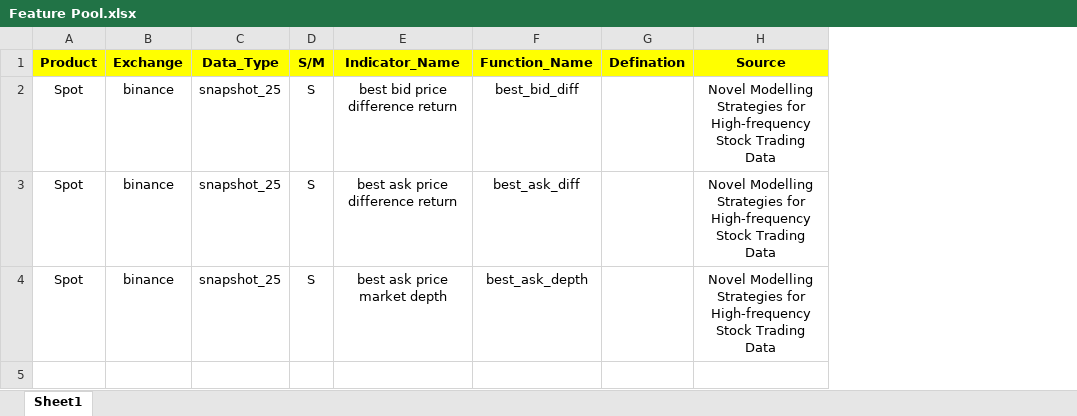
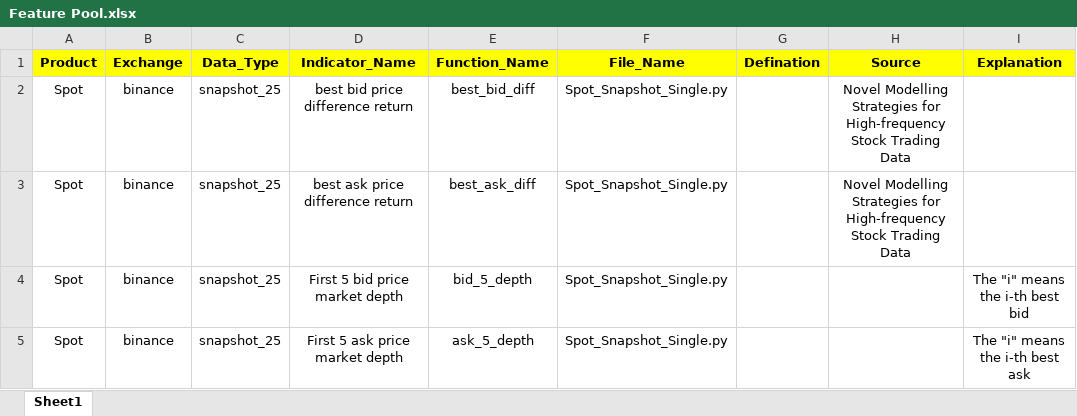
Before and after one commit to shuyilong/Crypto_Trading, an Excel workbook: Feature/Feature Pool.xlsx, sheet Sheet1, drawn as a sheet; values as stored, in another font and other column widths than the file's, no borders; charts and pictures not drawn; removed rows and columns are numbered as before the commit, all else as after; the diff names each change by its address in the sheet, - before the commit and + after, or states it on an @@ line.

```diff
--- a/Feature/Feature Pool.xlsx (sheet Sheet1)
+++ b/Feature/Feature Pool.xlsx (sheet Sheet1)
-column D (S/M), rows 2-4: all S
+column F (File_Name), rows 2-3: Spot_Snapshot_Single.py | Spot_Snapshot_Single.py; row 5: Spot_Snapshot_Single.py
+column I (Explanation), row 5: The "i" means the i-th best ask
+row 4: Spot | binance | snapshot_25 | First 5 bid price market depth | bid_5_depth | Spot_Snapshot_Single.py |  |  | The "i" means the i-th best bid
-D5 (Indicator_Name): best ask price market depth
+D5 (Indicator_Name): First 5 ask price market depth
-E5 (Function_Name): best_ask_depth
+E5 (Function_Name): ask_5_depth
-H5 (Source): Novel Modelling Strategies for High-frequency Stock Trading Data
+H5 (Source): (empty)
```
Also changed, not shown: charts or pictures.
